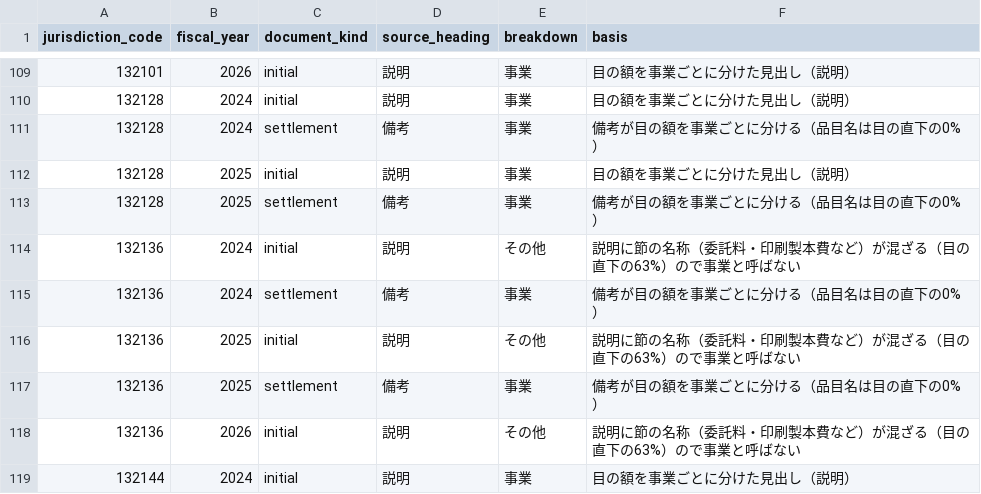
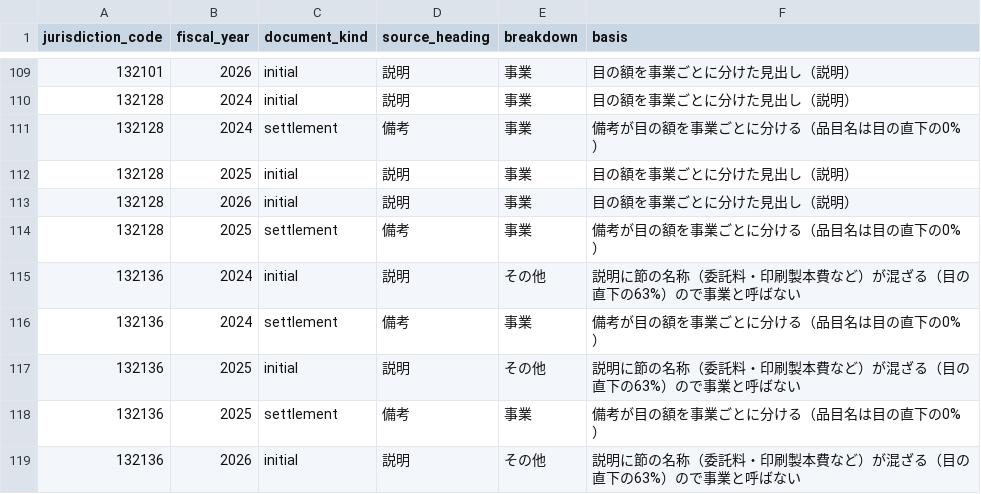
Before and after one commit to fudoki-hensansitu/fudoki, a CSV file: pipeline/dbt/seeds/fiscal/fiscal_detail_breakdown.csv, drawn as a sheet; only a part is shown, gaps mark what is left out; the shorter side is filled out with more unchanged rows.

```diff
--- a/pipeline/dbt/seeds/fiscal/fiscal_detail_breakdown.csv
+++ b/pipeline/dbt/seeds/fiscal/fiscal_detail_breakdown.csv
@@ -112,2 +112,3 @@ jurisdiction_code,fiscal_year,document_kind,source_heading,breakdown,basis
 132128,2025,initial,説明,事業,目の額を事業ごとに分けた見出し（説明）
+132128,2026,initial,説明,事業,目の額を事業ごとに分けた見出し（説明）
 132128,2025,settlement,備考,事業,備考が目の額を事業ごとに分ける（品目名は目の直下の0%）
```
Also changed, not shown: 7 other files.
